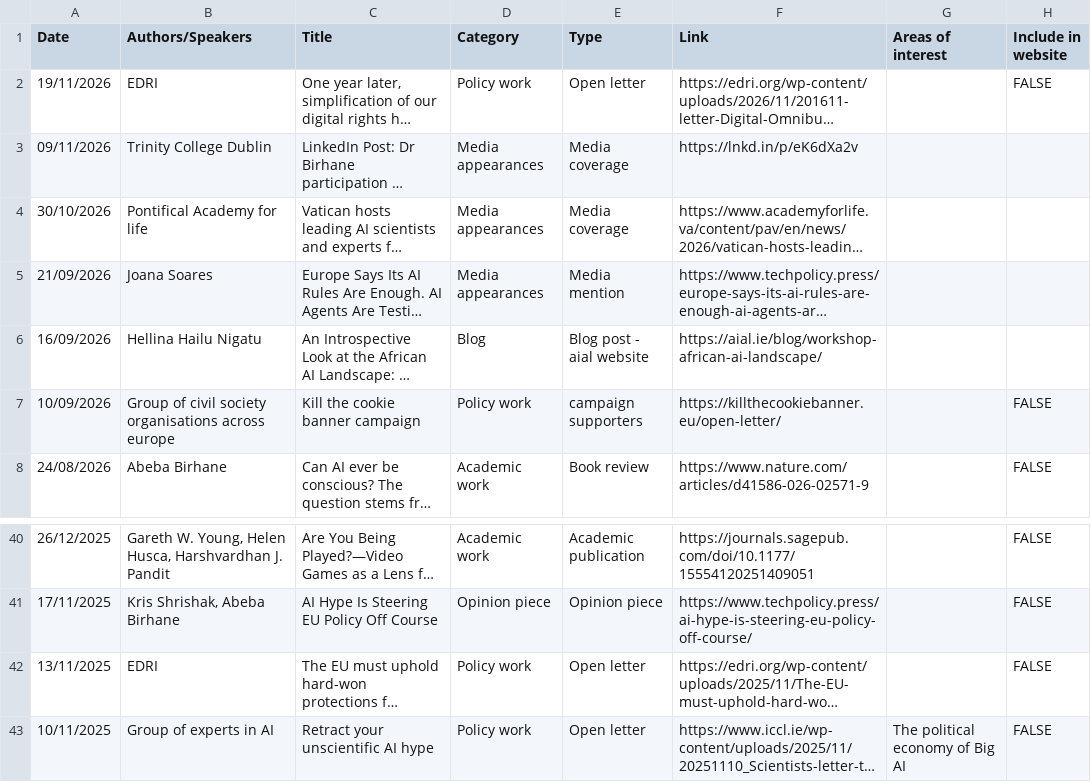
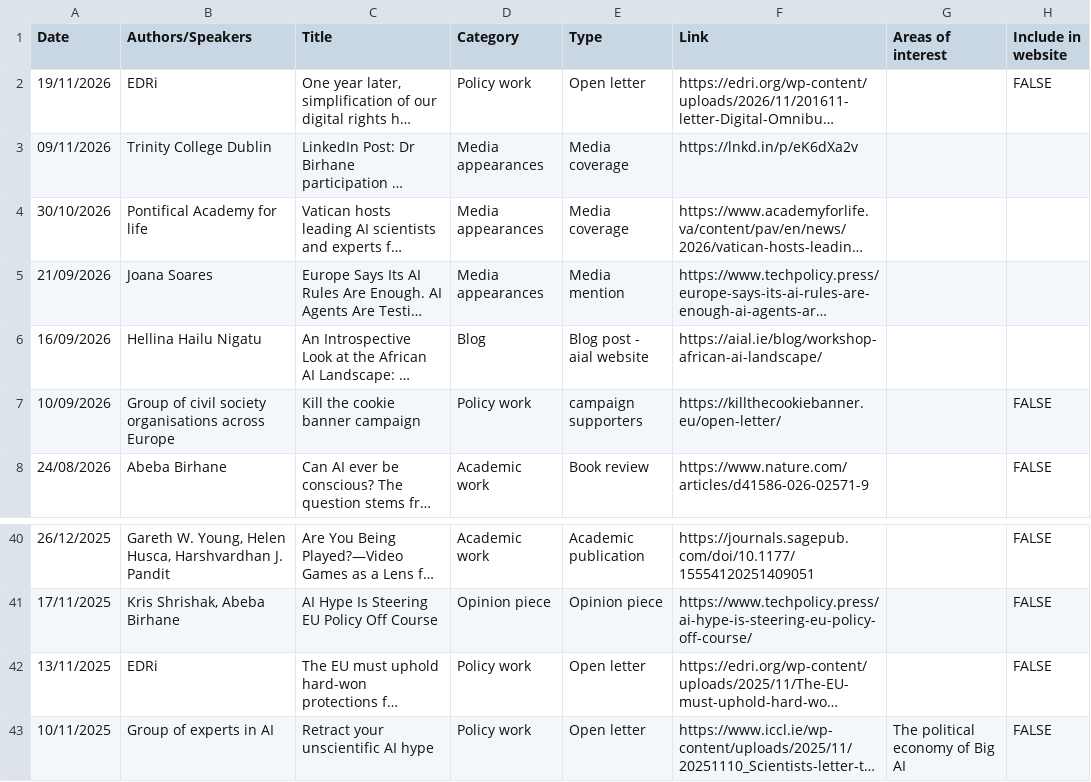
Before and after one commit to AIAccountabilityLab/website-content, a CSV file: data.csv, drawn as a sheet; only a part is shown, gaps mark what is left out; long unchanged cells end in …; the diff names each change by its address in the sheet, - before the commit and + after, or states it on an @@ line.

Commit message:
Update data.csv

```diff
--- a/data.csv
+++ b/data.csv
-B2 (Authors/Speakers): EDRI
+B2 (Authors/Speakers): EDRi
-B7 (Authors/Speakers): …organisations across europe
+B7 (Authors/Speakers): …organisations across Europe
-B42 (Authors/Speakers): EDRI
+B42 (Authors/Speakers): EDRi
```
